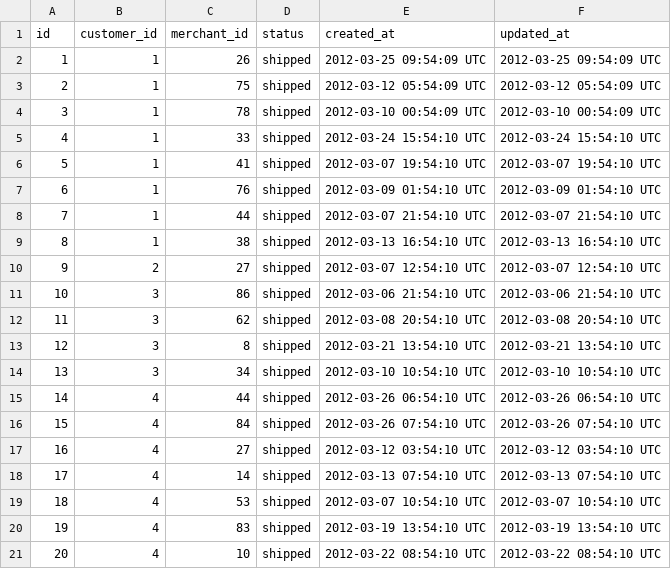
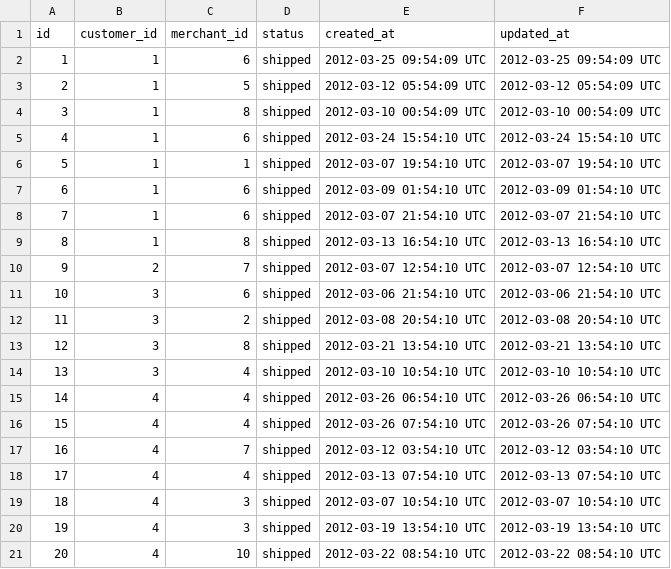
Before and after one commit to MowAlon/sales_engine_sql, a CSV file: data_fixtures/invoices.csv, drawn as a sheet.

```diff
--- a/data_fixtures/invoices.csv
+++ b/data_fixtures/invoices.csv
@@ -1,21 +1,21 @@
 id,customer_id,merchant_id,status,created_at,updated_at
-1,1,26,shipped,2012-03-25 09:54:09 UTC,2012-03-25 09:54:09 UTC
-2,1,75,shipped,2012-03-12 05:54:09 UTC,2012-03-12 05:54:09 UTC
-3,1,78,shipped,2012-03-10 00:54:09 UTC,2012-03-10 00:54:09 UTC
-4,1,33,shipped,2012-03-24 15:54:10 UTC,2012-03-24 15:54:10 UTC
-5,1,41,shipped,2012-03-07 19:54:10 UTC,2012-03-07 19:54:10 UTC
-6,1,76,shipped,2012-03-09 01:54:10 UTC,2012-03-09 01:54:10 UTC
-7,1,44,shipped,2012-03-07 21:54:10 UTC,2012-03-07 21:54:10 UTC
-8,1,38,shipped,2012-03-13 16:54:10 UTC,2012-03-13 16:54:10 UTC
-9,2,27,shipped,2012-03-07 12:54:10 UTC,2012-03-07 12:54:10 UTC
-10,3,86,shipped,2012-03-06 21:54:10 UTC,2012-03-06 21:54:10 UTC
-11,3,62,shipped,2012-03-08 20:54:10 UTC,2012-03-08 20:54:10 UTC
+1,1,6,shipped,2012-03-25 09:54:09 UTC,2012-03-25 09:54:09 UTC
+2,1,5,shipped,2012-03-12 05:54:09 UTC,2012-03-12 05:54:09 UTC
+3,1,8,shipped,2012-03-10 00:54:09 UTC,2012-03-10 00:54:09 UTC
+4,1,6,shipped,2012-03-24 15:54:10 UTC,2012-03-24 15:54:10 UTC
+5,1,1,shipped,2012-03-07 19:54:10 UTC,2012-03-07 19:54:10 UTC
+6,1,6,shipped,2012-03-09 01:54:10 UTC,2012-03-09 01:54:10 UTC
+7,1,6,shipped,2012-03-07 21:54:10 UTC,2012-03-07 21:54:10 UTC
+8,1,8,shipped,2012-03-13 16:54:10 UTC,2012-03-13 16:54:10 UTC
+9,2,7,shipped,2012-03-07 12:54:10 UTC,2012-03-07 12:54:10 UTC
+10,3,6,shipped,2012-03-06 21:54:10 UTC,2012-03-06 21:54:10 UTC
+11,3,2,shipped,2012-03-08 20:54:10 UTC,2012-03-08 20:54:10 UTC
 12,3,8,shipped,2012-03-21 13:54:10 UTC,2012-03-21 13:54:10 UTC
-13,3,34,shipped,2012-03-10 10:54:10 UTC,2012-03-10 10:54:10 UTC
-14,4,44,shipped,2012-03-26 06:54:10 UTC,2012-03-26 06:54:10 UTC
-15,4,84,shipped,2012-03-26 07:54:10 UTC,2012-03-26 07:54:10 UTC
-16,4,27,shipped,2012-03-12 03:54:10 UTC,2012-03-12 03:54:10 UTC
-17,4,14,shipped,2012-03-13 07:54:10 UTC,2012-03-13 07:54:10 UTC
-18,4,53,shipped,2012-03-07 10:54:10 UTC,2012-03-07 10:54:10 UTC
-19,4,83,shipped,2012-03-19 13:54:10 UTC,2012-03-19 13:54:10 UTC
+13,3,4,shipped,2012-03-10 10:54:10 UTC,2012-03-10 10:54:10 UTC
+14,4,4,shipped,2012-03-26 06:54:10 UTC,2012-03-26 06:54:10 UTC
+15,4,4,shipped,2012-03-26 07:54:10 UTC,2012-03-26 07:54:10 UTC
+16,4,7,shipped,2012-03-12 03:54:10 UTC,2012-03-12 03:54:10 UTC
+17,4,4,shipped,2012-03-13 07:54:10 UTC,2012-03-13 07:54:10 UTC
+18,4,3,shipped,2012-03-07 10:54:10 UTC,2012-03-07 10:54:10 UTC
+19,4,3,shipped,2012-03-19 13:54:10 UTC,2012-03-19 13:54:10 UTC
 20,4,10,shipped,2012-03-22 08:54:10 UTC,2012-03-22 08:54:10 UTC
```
Also changed, not shown: data_fixtures/invoice_items.csv, 27 other files.
